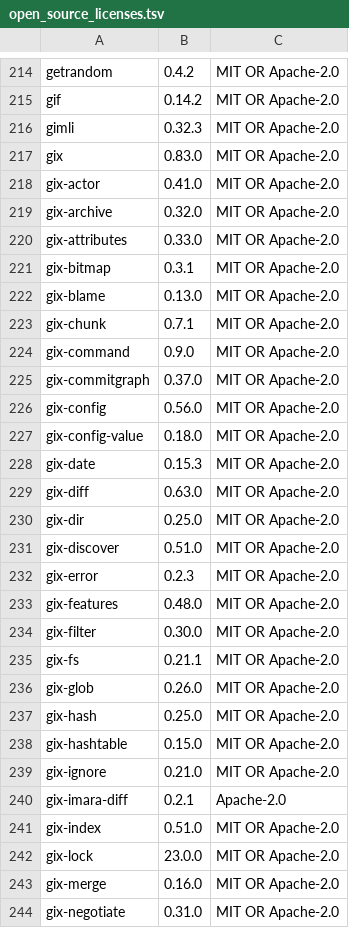
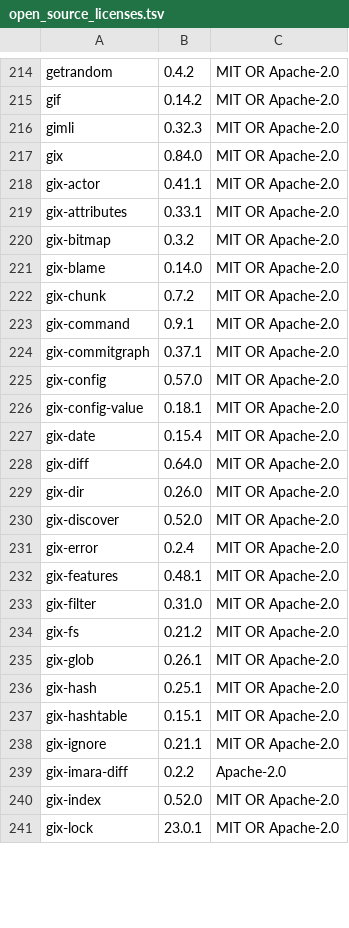
Before and after one commit to Auto-Explore/GitComet, a TSV file: crates/gitcomet-ui-gpui/assets/open_source_licenses.tsv, drawn as a sheet; only a part is shown, gaps mark what is left out; the diff covers the shown part only.

```diff
--- a/crates/gitcomet-ui-gpui/assets/open_source_licenses.tsv
+++ b/crates/gitcomet-ui-gpui/assets/open_source_licenses.tsv
@@ -216,29 +216,26 @@ gif	0.14.2	MIT OR Apache-2.0
 gimli	0.32.3	MIT OR Apache-2.0
-gix	0.83.0	MIT OR Apache-2.0
-gix-actor	0.41.0	MIT OR Apache-2.0
-gix-archive	0.32.0	MIT OR Apache-2.0
-gix-attributes	0.33.0	MIT OR Apache-2.0
-gix-bitmap	0.3.1	MIT OR Apache-2.0
-gix-blame	0.13.0	MIT OR Apache-2.0
-gix-chunk	0.7.1	MIT OR Apache-2.0
-gix-command	0.9.0	MIT OR Apache-2.0
-gix-commitgraph	0.37.0	MIT OR Apache-2.0
-gix-config	0.56.0	MIT OR Apache-2.0
-gix-config-value	0.18.0	MIT OR Apache-2.0
-gix-date	0.15.3	MIT OR Apache-2.0
-gix-diff	0.63.0	MIT OR Apache-2.0
-gix-dir	0.25.0	MIT OR Apache-2.0
-gix-discover	0.51.0	MIT OR Apache-2.0
-gix-error	0.2.3	MIT OR Apache-2.0
-gix-features	0.48.0	MIT OR Apache-2.0
-gix-filter	0.30.0	MIT OR Apache-2.0
-gix-fs	0.21.1	MIT OR Apache-2.0
-gix-glob	0.26.0	MIT OR Apache-2.0
-gix-hash	0.25.0	MIT OR Apache-2.0
-gix-hashtable	0.15.0	MIT OR Apache-2.0
-gix-ignore	0.21.0	MIT OR Apache-2.0
-gix-imara-diff	0.2.1	Apache-2.0
-gix-index	0.51.0	MIT OR Apache-2.0
-gix-lock	23.0.0	MIT OR Apache-2.0
-gix-merge	0.16.0	MIT OR Apache-2.0
-gix-negotiate	0.31.0	MIT OR Apache-2.0
+gix	0.84.0	MIT OR Apache-2.0
+gix-actor	0.41.1	MIT OR Apache-2.0
+gix-attributes	0.33.1	MIT OR Apache-2.0
+gix-bitmap	0.3.2	MIT OR Apache-2.0
+gix-blame	0.14.0	MIT OR Apache-2.0
+gix-chunk	0.7.2	MIT OR Apache-2.0
+gix-command	0.9.1	MIT OR Apache-2.0
+gix-commitgraph	0.37.1	MIT OR Apache-2.0
+gix-config	0.57.0	MIT OR Apache-2.0
+gix-config-value	0.18.1	MIT OR Apache-2.0
+gix-date	0.15.4	MIT OR Apache-2.0
+gix-diff	0.64.0	MIT OR Apache-2.0
+gix-dir	0.26.0	MIT OR Apache-2.0
+gix-discover	0.52.0	MIT OR Apache-2.0
+gix-error	0.2.4	MIT OR Apache-2.0
+gix-features	0.48.1	MIT OR Apache-2.0
+gix-filter	0.31.0	MIT OR Apache-2.0
+gix-fs	0.21.2	MIT OR Apache-2.0
+gix-glob	0.26.1	MIT OR Apache-2.0
+gix-hash	0.25.1	MIT OR Apache-2.0
+gix-hashtable	0.15.1	MIT OR Apache-2.0
+gix-ignore	0.21.1	MIT OR Apache-2.0
+gix-imara-diff	0.2.2	Apache-2.0
+gix-index	0.52.0	MIT OR Apache-2.0
+gix-lock	23.0.1	MIT OR Apache-2.0
```
Also changed, not shown: 2 removed rows and 28 edited cells elsewhere in this file, 3 other files.
